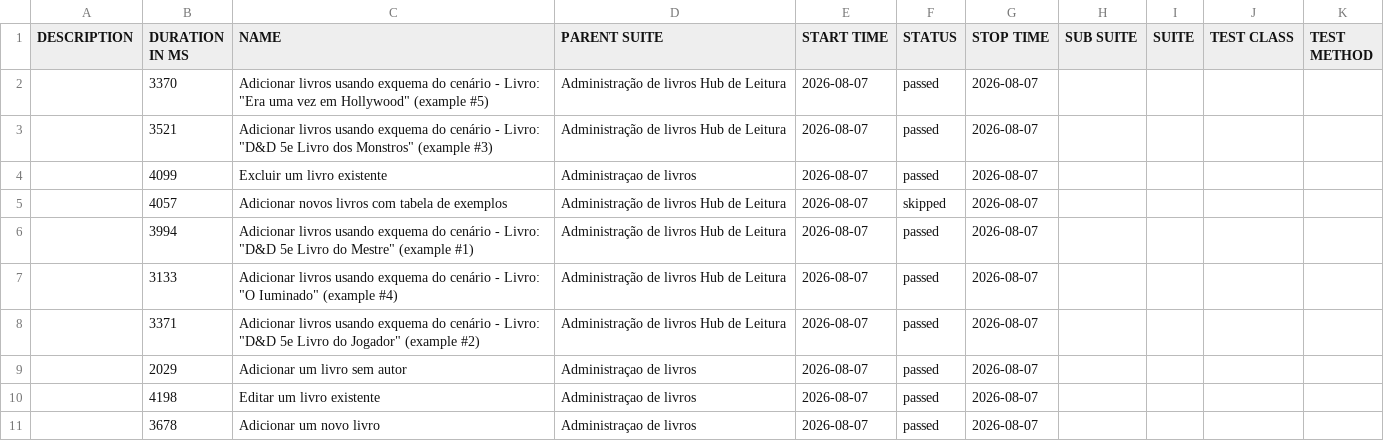
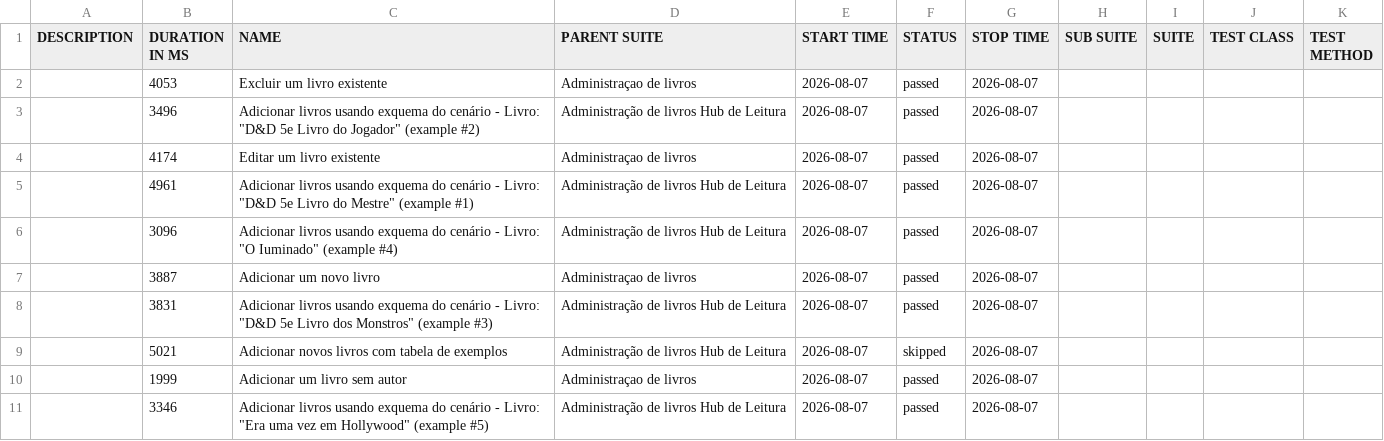
Before and after one commit to LucasBaccin/qa-e2e-cypress-docker, a CSV file: data/suites.csv, drawn as a sheet.

```diff
--- a/data/suites.csv
+++ b/data/suites.csv
@@ -1,11 +1,11 @@
 "DESCRIPTION","DURATION IN MS","NAME","PARENT SUITE","START TIME","STATUS","STOP TIME","SUB SUITE","SUITE","TEST CLASS","TEST METHOD"
-"","3370","Adicionar livros usando exquema do cenário - Livro: ""Era uma vez em Hollywood"" (example #5)","Administração de livros Hub de Leitura","2026-08-07","passed","2026-08-07","","","",""
-"","3521","Adicionar livros usando exquema do cenário - Livro: ""D&D 5e Livro dos Monstros"" (example #3)","Administração de livros Hub de Leitura","2026-08-07","passed","2026-08-07","","","",""
-"","4099","Excluir um livro existente","Administraçao de livros","2026-08-07","passed","2026-08-07","","","",""
-"","4057","Adicionar novos livros com tabela de exemplos","Administração de livros Hub de Leitura","2026-08-07","skipped","2026-08-07","","","",""
-"","3994","Adicionar livros usando exquema do cenário - Livro: ""D&D 5e Livro do Mestre"" (example #1)","Administração de livros Hub de Leitura","2026-08-07","passed","2026-08-07","","","",""
-"","3133","Adicionar livros usando exquema do cenário - Livro: ""O Iuminado"" (example #4)","Administração de livros Hub de Leitura","2026-08-07","passed","2026-08-07","","","",""
-"","3371","Adicionar livros usando exquema do cenário - Livro: ""D&D 5e Livro do Jogador"" (example #2)","Administração de livros Hub de Leitura","2026-08-07","passed","2026-08-07","","","",""
-"","2029","Adicionar um livro sem autor","Administraçao de livros","2026-08-07","passed","2026-08-07","","","",""
-"","4198","Editar um livro existente","Administraçao de livros","2026-08-07","passed","2026-08-07","","","",""
-"","3678","Adicionar um novo livro","Administraçao de livros","2026-08-07","passed","2026-08-07","","","",""
+"","4053","Excluir um livro existente","Administraçao de livros","2026-08-07","passed","2026-08-07","","","",""
+"","3496","Adicionar livros usando exquema do cenário - Livro: ""D&D 5e Livro do Jogador"" (example #2)","Administração de livros Hub de Leitura","2026-08-07","passed","2026-08-07","","","",""
+"","4174","Editar um livro existente","Administraçao de livros","2026-08-07","passed","2026-08-07","","","",""
+"","4961","Adicionar livros usando exquema do cenário - Livro: ""D&D 5e Livro do Mestre"" (example #1)","Administração de livros Hub de Leitura","2026-08-07","passed","2026-08-07","","","",""
+"","3096","Adicionar livros usando exquema do cenário - Livro: ""O Iuminado"" (example #4)","Administração de livros Hub de Leitura","2026-08-07","passed","2026-08-07","","","",""
+"","3887","Adicionar um novo livro","Administraçao de livros","2026-08-07","passed","2026-08-07","","","",""
+"","3831","Adicionar livros usando exquema do cenário - Livro: ""D&D 5e Livro dos Monstros"" (example #3)","Administração de livros Hub de Leitura","2026-08-07","passed","2026-08-07","","","",""
+"","5021","Adicionar novos livros com tabela de exemplos","Administração de livros Hub de Leitura","2026-08-07","skipped","2026-08-07","","","",""
+"","1999","Adicionar um livro sem autor","Administraçao de livros","2026-08-07","passed","2026-08-07","","","",""
+"","3346","Adicionar livros usando exquema do cenário - Livro: ""Era uma vez em Hollywood"" (example #5)","Administração de livros Hub de Leitura","2026-08-07","passed","2026-08-07","","","",""
```
Also changed, not shown: 50 other files.
